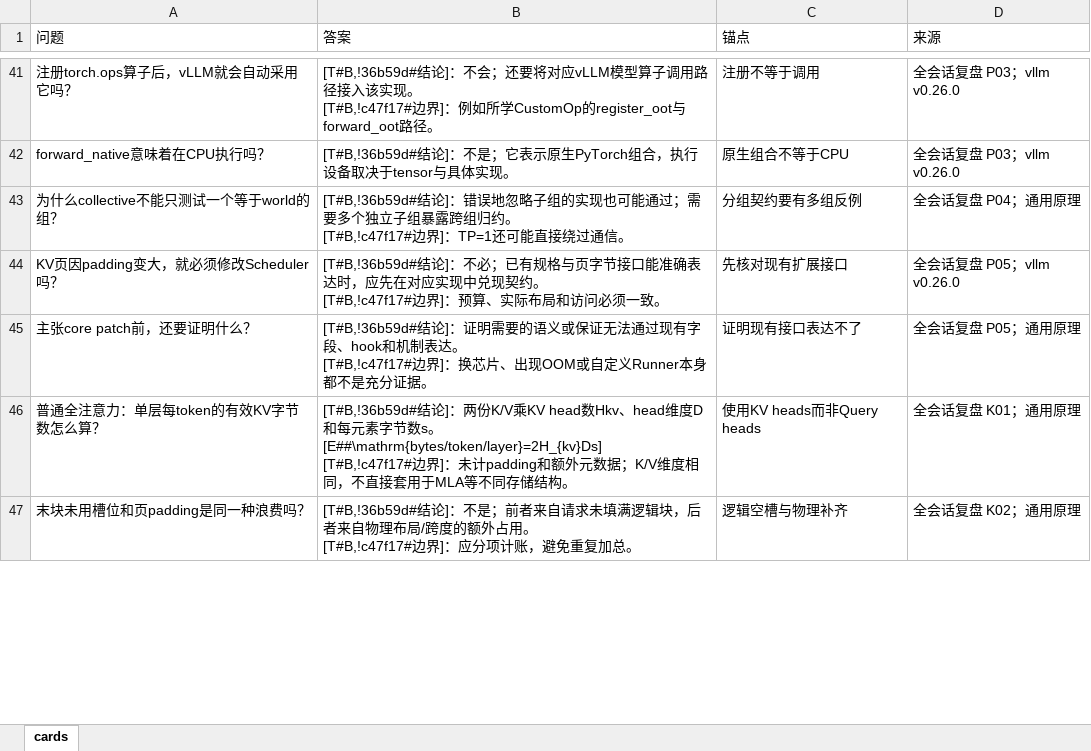
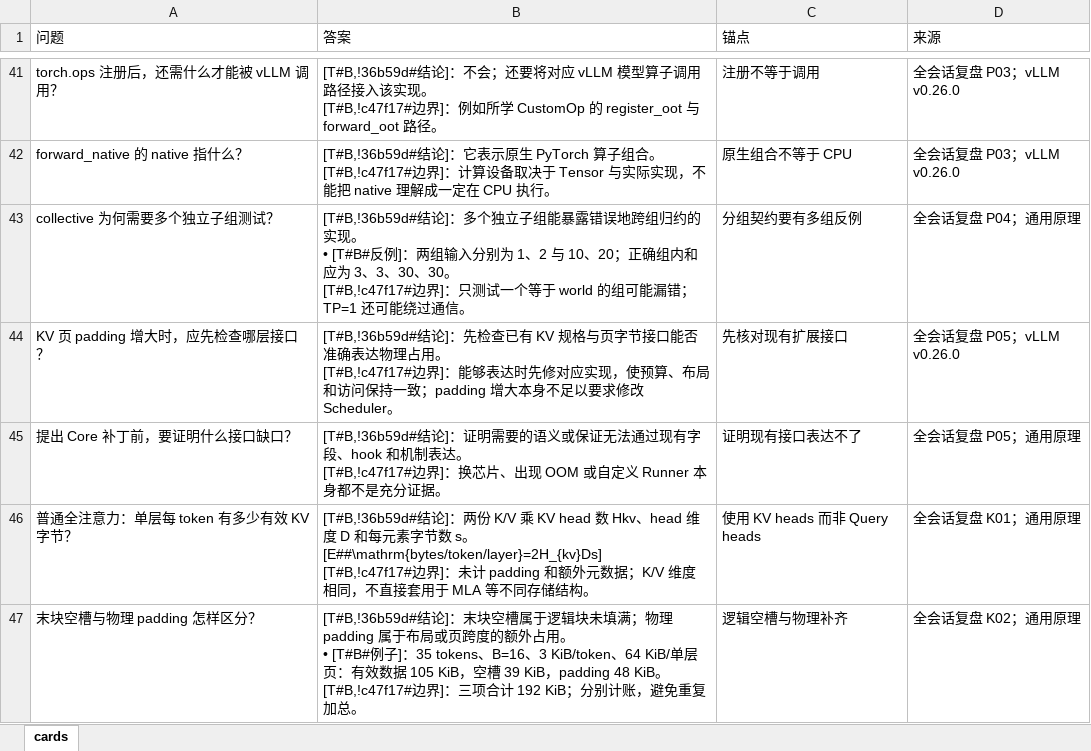
Before and after one commit to XiFenM/PlanA, an Excel workbook: 推理框架/cards/vllm-full-session-review-technical-qa.xlsx, sheet cards, drawn as a sheet; only a part is shown, gaps mark what is left out; values as stored, in another font and other column widths than the file's, no borders; removed rows and columns are numbered as before the commit, all else as after; ↵ is a line break in a cell; the diff covers the shown part only; the diff names each change by its address in the sheet, - before the commit and + after, or states it on an @@ line.

```diff
--- a/推理框架/cards/vllm-full-session-review-technical-qa.xlsx (sheet cards)
+++ b/推理框架/cards/vllm-full-session-review-technical-qa.xlsx (sheet cards)
-A41 (问题): 注册torch.ops算子后，vLLM就会自动采用它吗？
+A41 (问题): torch.ops 注册后，还需什么才能被 vLLM 调用？
-B41 (答案): …要将对应vLLM模型算子调用路径接入该实现。 ↵ [T#B,!c47f17#边界]：例如所学CustomOp的register_oot与forward_oot路径。
+B41 (答案): …要将对应 vLLM 模型算子调用路径接入该实现。 ↵ [T#B,!c47f17#边界]：例如所学 CustomOp 的 register_oot 与 forward_oot 路径。
-D41 (来源): 全会话复盘 P03；vllm v0.26.0
+D41 (来源): 全会话复盘 P03；vLLM v0.26.0
-row 42: forward_native意味着在CPU执行吗？ | [T#B,!36b59d#结论]：不是；它表示原生PyTorch组合，执行设备取决于tensor与具体实现。 | 原生组合不等于CPU | 全会话复盘 P03；vllm v0.26.0
+row 42: forward_native 的 native 指什么？ | [T#B,!36b59d#结论]：它表示原生 PyTorch 算子组合。 ↵ [T#B,!c47f17#边界]：计算设备取决于 Tensor 与实际实现，不能把 native 理解成一定在 CPU 执行。 | 原生组合不等于 CPU | 全会话复盘 P03；vLLM v0.26.0
-A43 (问题): 为什么collective不能只测试一个等于world的组？
+A43 (问题): collective 为何需要多个独立子组测试？
-B43 (答案): …结论]：错误地忽略子组的实现也可能通过；需要多个独立子组暴露跨组归约。 ↵ [T#B,!c47f17#边界]：TP=1还可能直接绕过通信…
+B43 (答案): …结论]：多个独立子组能暴露错误地跨组归约的实现。 ↵ • [T#B#反例]：两组输入分别为 1、2 与 10、20；正确组内和应为 3、3、30、30。 ↵ [T#B,!c47f17#边界]：只测试一个等于 world 的组可能漏错；TP=1 还可能绕过通信…
-A44 (问题): KV页因padding变大，就必须修改Scheduler吗？
+A44 (问题): KV 页 padding 增大时，应先检查哪层接口？
-B44 (答案): …结论]：不必；已有规格与页字节接口能准确表达时，应先在对应实现中兑现契约。 ↵ [T#B,!c47f17#边界]：预算、实际布局和访问必须一致。
+B44 (答案): …结论]：先检查已有 KV 规格与页字节接口能否准确表达物理占用。 ↵ [T#B,!c47f17#边界]：能够表达时先修对应实现，使预算、布局和访问保持一致；padding 增大本身不足以要求修改 Scheduler。
-D44 (来源): 全会话复盘 P05；vllm v0.26.0
+D44 (来源): 全会话复盘 P05；vLLM v0.26.0
-A45 (问题): 主张core patch前，还要证明什么？
+A45 (问题): 提出 Core 补丁前，要证明什么接口缺口？
-B45 (答案): …片、出现OOM或自定义Runner本身都…
+B45 (答案): …片、出现 OOM 或自定义 Runner 本身都…
-A46 (问题): 普通全注意力：单层每token的有效KV字节数怎么算？
+A46 (问题): 普通全注意力：单层每 token 有多少有效 KV 字节？
-B46 (答案): …]：两份K/V乘KV head数Hkv、head维度D和每元素字节数s。 ↵ [E##\mathrm{bytes/token/layer}=2H_{kv}Ds] ↵ [T#B,!c47f17#边界]：未计padding和额外元数据；K/V维度相同，不直接套用于MLA等不同…
+B46 (答案): …]：两份 K/V 乘 KV head 数 Hkv、head 维度 D 和每元素字节数 s。 ↵ [E##\mathrm{bytes/token/layer}=2H_{kv}Ds] ↵ [T#B,!c47f17#边界]：未计 padding 和额外元数据；K/V 维度相同，不直接套用于 MLA 等不同…
-C46 (锚点): 使用KV heads而非Query heads
+C46 (锚点): 使用 KV heads 而非 Query heads
-A47 (问题): 末块未用槽位和页padding是同一种浪费吗？
+A47 (问题): 末块空槽与物理 padding 怎样区分？
-B47 (答案): …结论]：不是；前者来自请求未填满逻辑块，后者来自物理布局/跨度的额外占用。 ↵ [T#B,!c47f17#边界]：应分项计账，避…
+B47 (答案): …结论]：末块空槽属于逻辑块未填满；物理 padding 属于布局或页跨度的额外占用。 ↵ • [T#B#例子]：35 tokens、B=16、3 KiB/token、64 KiB/单层页：有效数据 105 KiB，空槽 39 KiB，padding 48 KiB。 ↵ [T#B,!c47f17#边界]：三项合计 192 KiB；分别计账，避…
```
Also changed, not shown: 5 added rows, 6 removed rows and 134 edited cells elsewhere in this sheet, 推理框架/cards/vllm-full-session-review-correction.xlsx, 53 other files.
